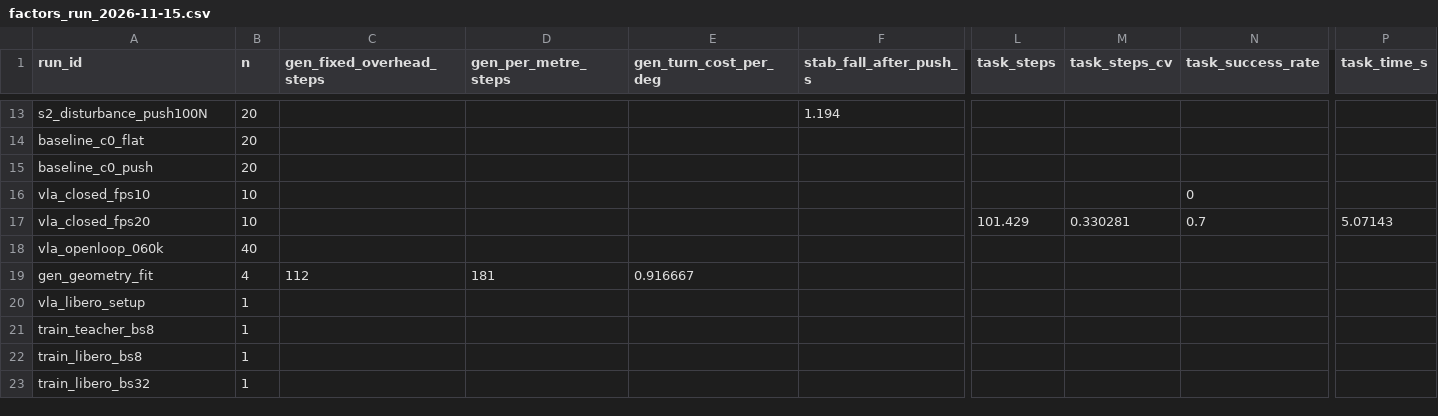
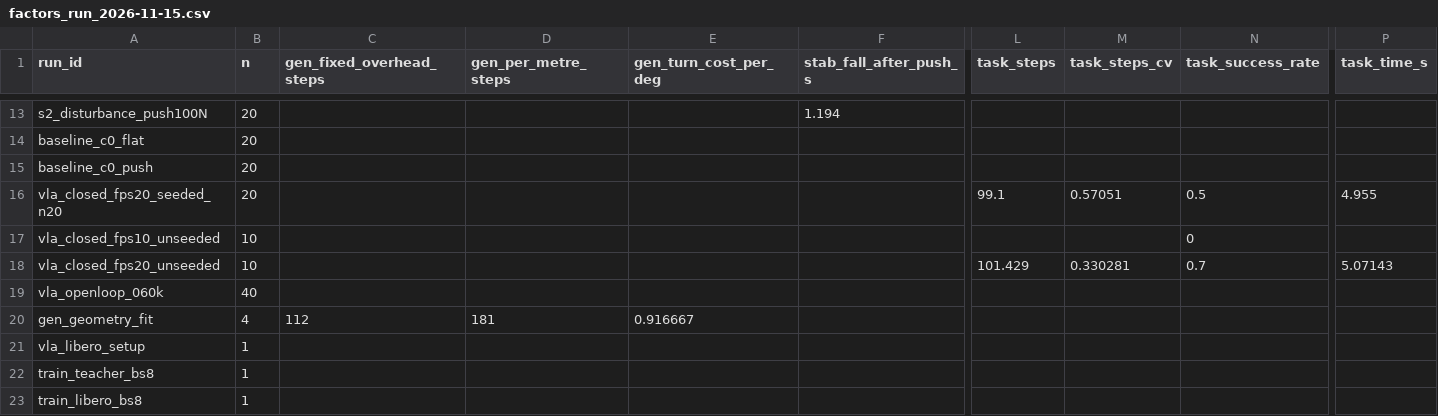
Before and after one commit to Anhao1314/go2w-locomotion, a CSV file: reports/analysis/factors_run_2026-11-15.csv, drawn as a sheet; only a part is shown, gaps mark what is left out; the shorter side is filled out with more unchanged rows; addresses are those after the commit; rows hold the shown columns only; the diff names each change by its address in the sheet, - before the commit and + after, or states it on an @@ line.

```diff
--- a/reports/analysis/factors_run_2026-11-15.csv
+++ b/reports/analysis/factors_run_2026-11-15.csv
+row 16: vla_closed_fps20_seeded_n20 | 20 |  |  |  |  | 99.1 | 0.57051 | 0.5 | 4.955
-A17 (run_id): vla_closed_fps10
+A17 (run_id): vla_closed_fps10_unseeded
-A18 (run_id): vla_closed_fps20
+A18 (run_id): vla_closed_fps20_unseeded
```
Also changed, not shown: reports/analysis/factors_rollout_2026-11-15.csv, 15 other files.
